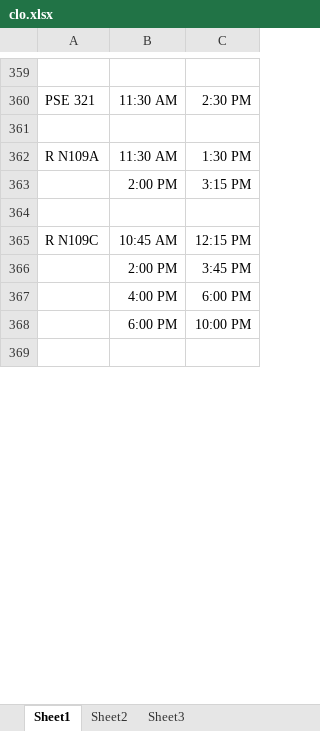
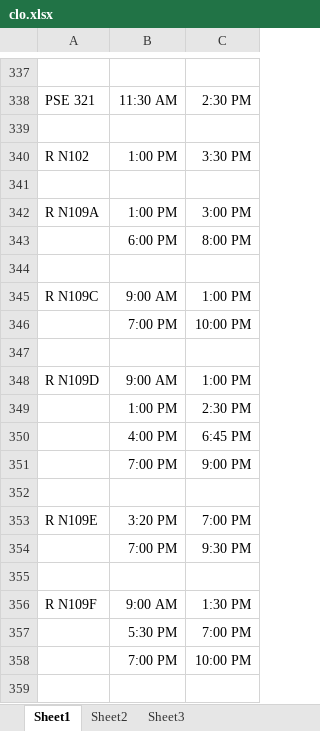
Before and after one commit to jhanperera/ClassOpsLogCreator, an Excel workbook: clo.xlsx, sheet Sheet1, drawn as a sheet; only a part is shown, gaps mark what is left out; the shorter side is filled out with more unchanged rows; values as stored, in another font and other column widths than the file's, no borders; removed rows and columns are numbered as before the commit, all else as after; the diff covers the shown part only; the diff names each change by its address in the sheet, - before the commit and + after, or states it on an @@ line.

Commit message:
Fixed the issue when Rauls Log having null values peing passed into the arguments

```diff
--- a/clo.xlsx (sheet Sheet1)
+++ b/clo.xlsx (sheet Sheet1)
+row 340: R N102 | 1:00 PM | 3:30 PM
+row 341: (empty)
-B342: 11:30 AM
+B342: 1:00 PM
-C342: 1:30 PM
+C342: 3:00 PM
-row 363:  | 2:00 PM | 3:15 PM
-row 343: (empty)
+row 343:  | 6:00 PM | 8:00 PM
+row 344: (empty)
-B345: 10:45 AM
+B345: 9:00 AM
-C345: 12:15 PM
+C345: 1:00 PM
@@ row 135 moved to row 346: 7:00 PM @@
-row 347:  | 2:00 PM | 3:45 PM
+row 347: (empty)
+row 348: R N109D | 9:00 AM | 1:00 PM
+row 349:  | 1:00 PM | 2:30 PM
-C350: 6:00 PM
+C350: 6:45 PM
@@ row 352 moved to row 351: 7:00 PM @@
+row 352: (empty)
+row 353: R N109E | 3:20 PM | 7:00 PM
+row 354:  | 7:00 PM | 9:30 PM
+row 355: (empty)
+row 356: R N109F | 9:00 AM | 1:30 PM
+row 357:  | 5:30 PM | 7:00 PM
@@ row 162 moved to row 358: 7:00 PM @@
+row 359: (empty)
```
Also changed, not shown: 164 added rows, 156 removed rows, 34 moved rows and 374 edited cells elsewhere in this sheet, 3 other files.
